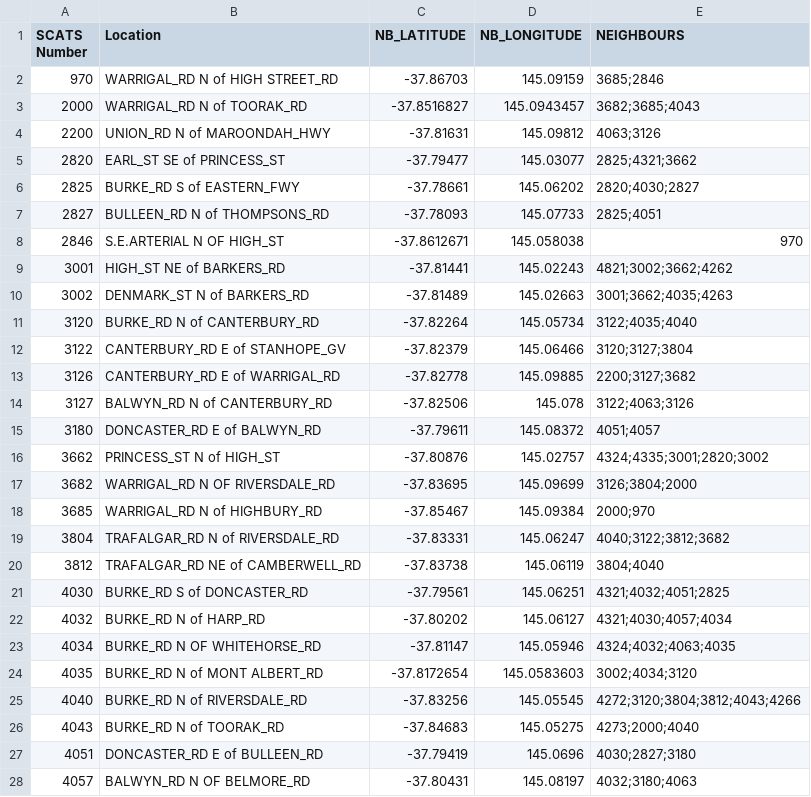
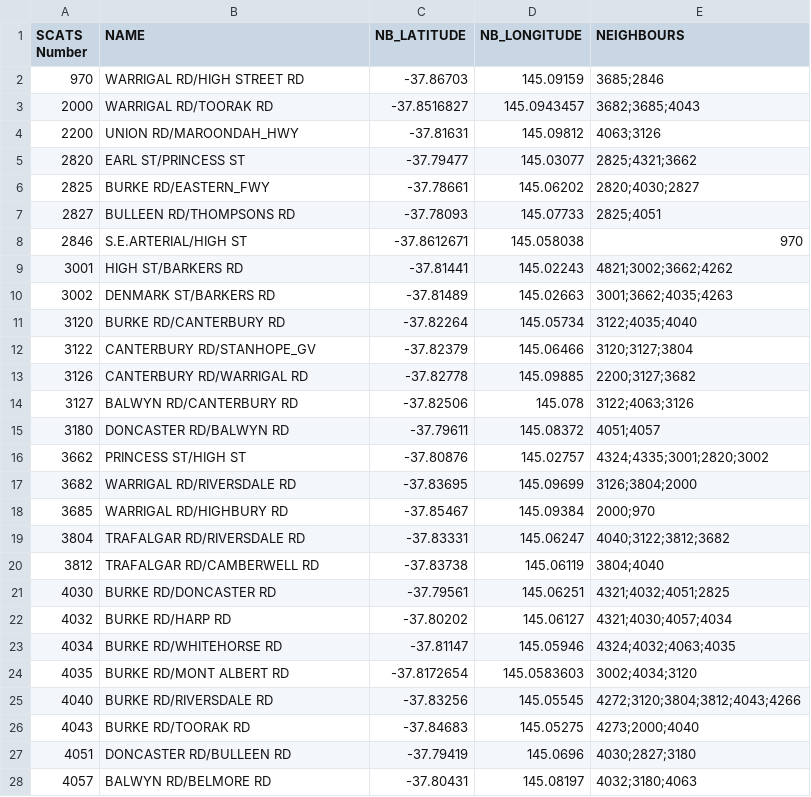
Before and after one commit to ShiroKatake/COS30018-intelligent-systems, a CSV file: data/SCATS_SITE_LISTING.csv, drawn as a sheet; only a part is shown; the diff covers the shown part only.

Commit message:
fix(scat data): used more user friendly names for scat sites

```diff
--- a/data/SCATS_SITE_LISTING.csv
+++ b/data/SCATS_SITE_LISTING.csv
@@ -1,28 +1,28 @@
-SCATS Number,Location,NB_LATITUDE,NB_LONGITUDE,NEIGHBOURS
-970,WARRIGAL_RD N of HIGH STREET_RD,-37.86703,145.09159,3685;2846
-2000,WARRIGAL_RD N of TOORAK_RD,-37.8516827,145.0943457,3682;3685;4043
-2200,UNION_RD N of MAROONDAH_HWY,-37.81631,145.09812,4063;3126
-2820,EARL_ST SE of PRINCESS_ST,-37.79477,145.03077,2825;4321;3662
-2825,BURKE_RD S of EASTERN_FWY,-37.78661,145.06202,2820;4030;2827
-2827,BULLEEN_RD N of THOMPSONS_RD,-37.78093,145.07733,2825;4051
-2846,S.E.ARTERIAL N OF HIGH_ST,-37.8612671,145.058038,970
-3001,HIGH_ST NE of BARKERS_RD,-37.81441,145.02243,4821;3002;3662;4262
-3002,DENMARK_ST N of BARKERS_RD,-37.81489,145.02663,3001;3662;4035;4263
-3120,BURKE_RD N of CANTERBURY_RD,-37.82264,145.05734,3122;4035;4040
-3122,CANTERBURY_RD E of STANHOPE_GV,-37.82379,145.06466,3120;3127;3804
-3126,CANTERBURY_RD E of WARRIGAL_RD,-37.82778,145.09885,2200;3127;3682
-3127,BALWYN_RD N of CANTERBURY_RD,-37.82506,145.078,3122;4063;3126
-3180,DONCASTER_RD E of BALWYN_RD,-37.79611,145.08372,4051;4057
-3662,PRINCESS_ST N of HIGH_ST,-37.80876,145.02757,4324;4335;3001;2820;3002
-3682,WARRIGAL_RD N OF RIVERSDALE_RD,-37.83695,145.09699,3126;3804;2000
-3685,WARRIGAL_RD N of HIGHBURY_RD,-37.85467,145.09384,2000;970
-3804,TRAFALGAR_RD N of RIVERSDALE_RD,-37.83331,145.06247,4040;3122;3812;3682
-3812,TRAFALGAR_RD NE of CAMBERWELL_RD,-37.83738,145.06119,3804;4040
-4030,BURKE_RD S of DONCASTER_RD,-37.79561,145.06251,4321;4032;4051;2825
-4032,BURKE_RD N of HARP_RD,-37.80202,145.06127,4321;4030;4057;4034
-4034,BURKE_RD N OF WHITEHORSE_RD,-37.81147,145.05946,4324;4032;4063;4035
-4035,BURKE_RD N of MONT ALBERT_RD,-37.8172654,145.0583603,3002;4034;3120
-4040,BURKE_RD N of RIVERSDALE_RD,-37.83256,145.05545,4272;3120;3804;3812;4043;4266
-4043,BURKE_RD N of TOORAK_RD,-37.84683,145.05275,4273;2000;4040
-4051,DONCASTER_RD E of BULLEEN_RD,-37.79419,145.0696,4030;2827;3180
-4057,BALWYN_RD N OF BELMORE_RD,-37.80431,145.08197,4032;3180;4063
+SCATS Number,NAME,NB_LATITUDE,NB_LONGITUDE,NEIGHBOURS
+970,WARRIGAL RD/HIGH STREET RD,-37.86703,145.09159,3685;2846
+2000,WARRIGAL RD/TOORAK RD,-37.8516827,145.0943457,3682;3685;4043
+2200,UNION RD/MAROONDAH_HWY,-37.81631,145.09812,4063;3126
+2820,EARL ST/PRINCESS ST,-37.79477,145.03077,2825;4321;3662
+2825,BURKE RD/EASTERN_FWY,-37.78661,145.06202,2820;4030;2827
+2827,BULLEEN RD/THOMPSONS RD,-37.78093,145.07733,2825;4051
+2846,S.E.ARTERIAL/HIGH ST,-37.8612671,145.058038,970
+3001,HIGH ST/BARKERS RD,-37.81441,145.02243,4821;3002;3662;4262
+3002,DENMARK ST/BARKERS RD,-37.81489,145.02663,3001;3662;4035;4263
+3120,BURKE RD/CANTERBURY RD,-37.82264,145.05734,3122;4035;4040
+3122,CANTERBURY RD/STANHOPE_GV,-37.82379,145.06466,3120;3127;3804
+3126,CANTERBURY RD/WARRIGAL RD,-37.82778,145.09885,2200;3127;3682
+3127,BALWYN RD/CANTERBURY RD,-37.82506,145.078,3122;4063;3126
+3180,DONCASTER RD/BALWYN RD,-37.79611,145.08372,4051;4057
+3662,PRINCESS ST/HIGH ST,-37.80876,145.02757,4324;4335;3001;2820;3002
+3682,WARRIGAL RD/RIVERSDALE RD,-37.83695,145.09699,3126;3804;2000
+3685,WARRIGAL RD/HIGHBURY RD,-37.85467,145.09384,2000;970
+3804,TRAFALGAR RD/RIVERSDALE RD,-37.83331,145.06247,4040;3122;3812;3682
+3812,TRAFALGAR RD/CAMBERWELL RD,-37.83738,145.06119,3804;4040
+4030,BURKE RD/DONCASTER RD,-37.79561,145.06251,4321;4032;4051;2825
+4032,BURKE RD/HARP RD,-37.80202,145.06127,4321;4030;4057;4034
+4034,BURKE RD/WHITEHORSE RD,-37.81147,145.05946,4324;4032;4063;4035
+4035,BURKE RD/MONT ALBERT RD,-37.8172654,145.0583603,3002;4034;3120
+4040,BURKE RD/RIVERSDALE RD,-37.83256,145.05545,4272;3120;3804;3812;4043;4266
+4043,BURKE RD/TOORAK RD,-37.84683,145.05275,4273;2000;4040
+4051,DONCASTER RD/BULLEEN RD,-37.79419,145.0696,4030;2827;3180
+4057,BALWYN RD/BELMORE RD,-37.80431,145.08197,4032;3180;4063
```
Also changed, not shown: 13 edited cells elsewhere in this file.
